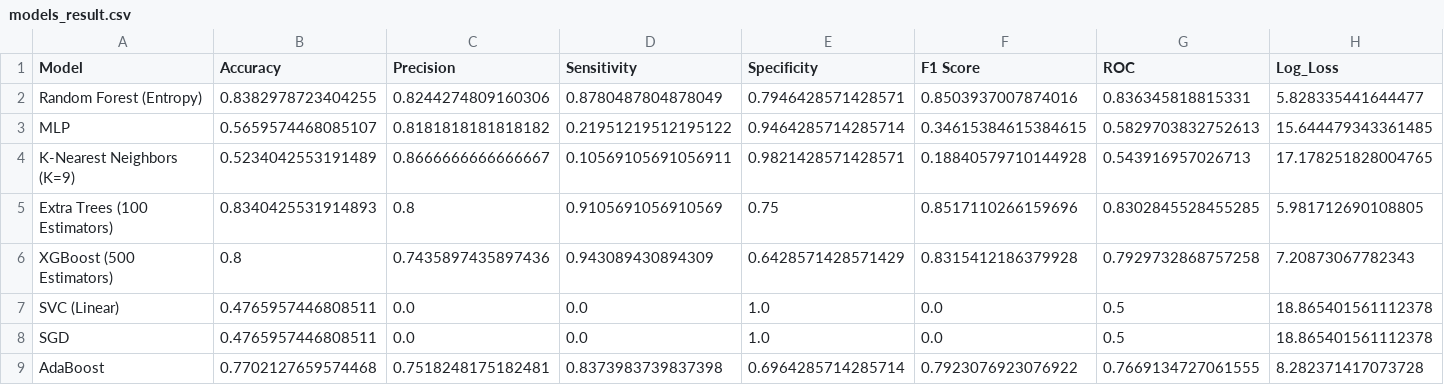
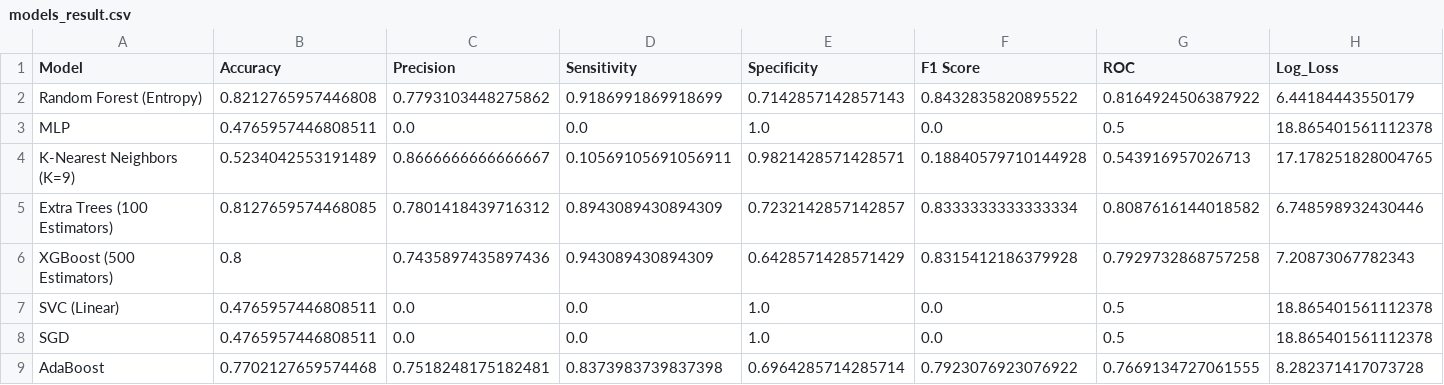
Before and after one commit to HADIRIDA4/Heart_Disease_Data_Analysis_and_Predictor, a CSV file: csv/models_result.csv, drawn as a sheet; only a part is shown; the diff covers the shown part only; the diff names each change by its address in the sheet, - before the commit and + after, or states it on an @@ line.

```diff
--- a/csv/models_result.csv
+++ b/csv/models_result.csv
-B2 (Accuracy): 0.8382978723404255
+B2 (Accuracy): 0.8212765957446808
-C2 (Precision): 0.8244274809160306
+C2 (Precision): 0.7793103448275862
-D2 (Sensitivity): 0.8780487804878049
+D2 (Sensitivity): 0.9186991869918699
-E2 (Specificity): 0.7946428571428571
+E2 (Specificity): 0.7142857142857143
-F2 (F1 Score): 0.8503937007874016
+F2 (F1 Score): 0.8432835820895522
-G2 (ROC): 0.836345818815331
+G2 (ROC): 0.8164924506387922
-H2 (Log_Loss): 5.828335441644477
+H2 (Log_Loss): 6.44184443550179
-B3 (Accuracy): 0.5659574468085107
+B3 (Accuracy): 0.4765957446808511
-C3 (Precision): 0.8181818181818182
+C3 (Precision): 0.0
-D3 (Sensitivity): 0.21951219512195122
+D3 (Sensitivity): 0.0
-E3 (Specificity): 0.9464285714285714
+E3 (Specificity): 1.0
-F3 (F1 Score): 0.34615384615384615
+F3 (F1 Score): 0.0
-G3 (ROC): 0.5829703832752613
+G3 (ROC): 0.5
-H3 (Log_Loss): 15.644479343361485
+H3 (Log_Loss): 18.865401561112378
-B5 (Accuracy): 0.8340425531914893
+B5 (Accuracy): 0.8127659574468085
-C5 (Precision): 0.8
+C5 (Precision): 0.7801418439716312
-D5 (Sensitivity): 0.9105691056910569
+D5 (Sensitivity): 0.8943089430894309
-E5 (Specificity): 0.75
+E5 (Specificity): 0.7232142857142857
-F5 (F1 Score): 0.8517110266159696
+F5 (F1 Score): 0.8333333333333334
-G5 (ROC): 0.8302845528455285
+G5 (ROC): 0.8087616144018582
-H5 (Log_Loss): 5.981712690108805
+H5 (Log_Loss): 6.748598932430446
```
Also changed, not shown: 24 edited cells elsewhere in this file, csv/Disease.csv, csv/important_features_results.csv, 28 other files.
